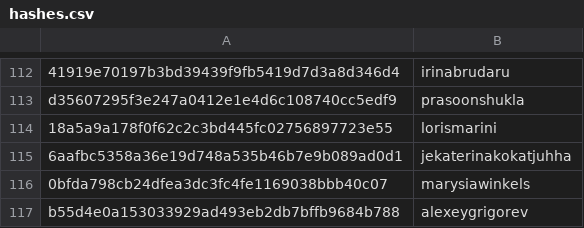
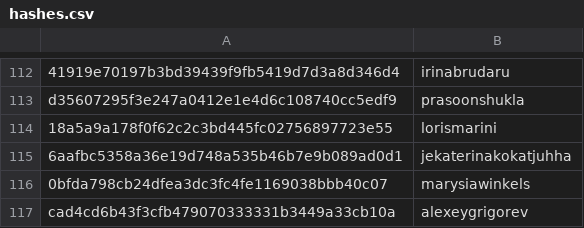
Before and after one commit to DataTalksClub/datatalksclub.github.io, a CSV file: scripts/data/hashes.csv, drawn as a sheet; only a part is shown, gaps mark what is left out.

Commit message:
Update hashes.csv

```diff
--- a/scripts/data/hashes.csv
+++ b/scripts/data/hashes.csv
@@ -116,2 +116,2 @@ d35607295f3e247a0412e1e4d6c108740cc5edf9,prasoonshukla
 0bfda798cb24dfea3dc3fc4fe1169038bbb40c07,marysiawinkels
-b55d4e0a153033929ad493eb2db7bffb9684b788,alexeygrigorev
+cad4cd6b43f3cfb479070333331b3449a33cb10a,alexeygrigorev
```
